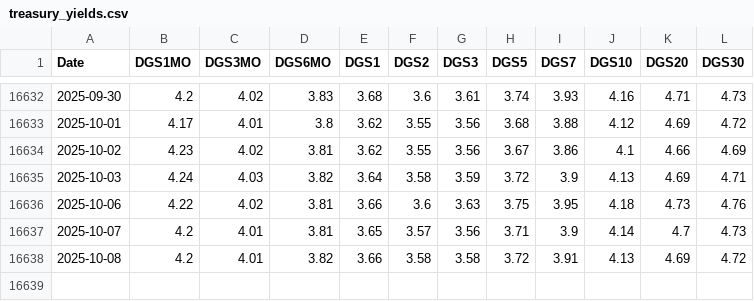
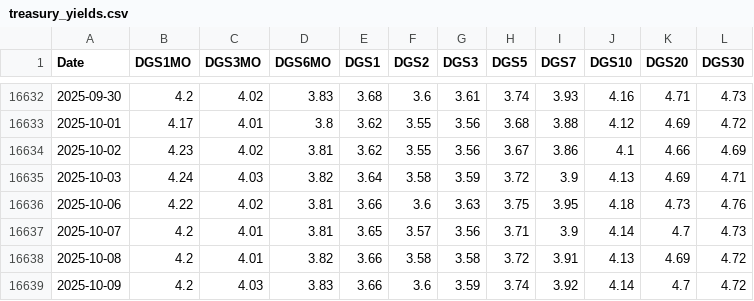
Before and after one commit to CSCoder33/Yield-Curve, a CSV file: data/treasury_yields.csv, drawn as a sheet; only a part is shown, gaps mark what is left out.

```diff
--- a/data/treasury_yields.csv
+++ b/data/treasury_yields.csv
@@ -16638 +16638,2 @@ Date,DGS1MO,DGS3MO,DGS6MO,DGS1,DGS2,DGS3,DGS5,DGS7,DGS10,DGS20,DGS30
 2025-10-08,4.2,4.01,3.82,3.66,3.58,3.58,3.72,3.91,4.13,4.69,4.72
+2025-10-09,4.2,4.03,3.83,3.66,3.6,3.59,3.74,3.92,4.14,4.7,4.72
```
Also changed, not shown: 2 other files.
